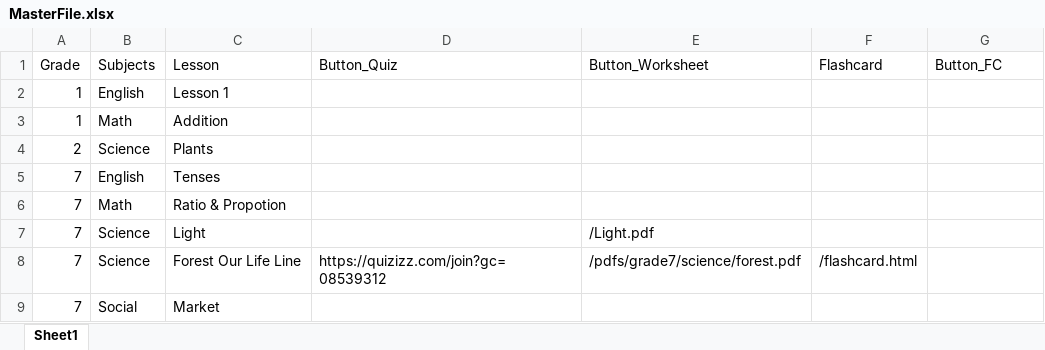
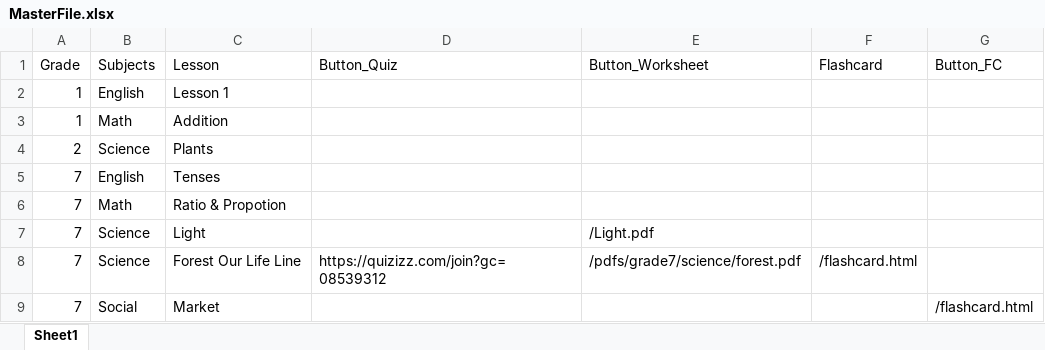
Before and after one commit to Vaishnnavi23/laddrezz, an Excel workbook: MasterFile.xlsx, sheet Sheet1, drawn as a sheet; values as stored, in another font and other column widths than the file's, no borders; the diff names each change by its address in the sheet, - before the commit and + after, or states it on an @@ line.

Commit message:
Add files via upload

```diff
--- a/MasterFile.xlsx (sheet Sheet1)
+++ b/MasterFile.xlsx (sheet Sheet1)
-G9 (Button_FC): (empty)
+G9 (Button_FC): /flashcard.html
```
